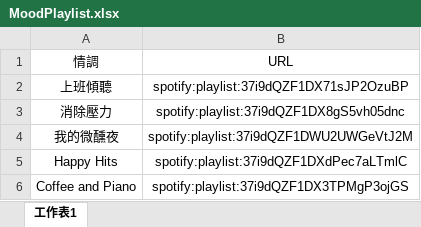
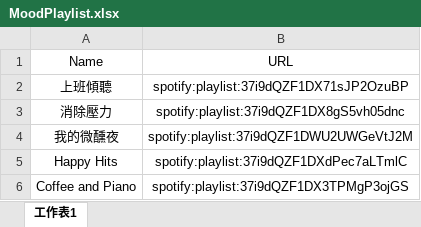
Before and after one commit to PBoy20511/Spotify, an Excel workbook: MoodPlaylist.xlsx, sheet 工作表1, drawn as a sheet; only a part is shown; values as stored, in another font and other column widths than the file's, no borders; the diff names each change by its address in the sheet, - before the commit and + after, or states it on an @@ line.

Commit message:
function method improve
12/5
1. 429 error handled method improved
2. record playlist name now

```diff
--- a/MoodPlaylist.xlsx (sheet 工作表1)
+++ b/MoodPlaylist.xlsx (sheet 工作表1)
-A1: 情調
+A1: Name
```
Also changed, not shown: 1 other file.
